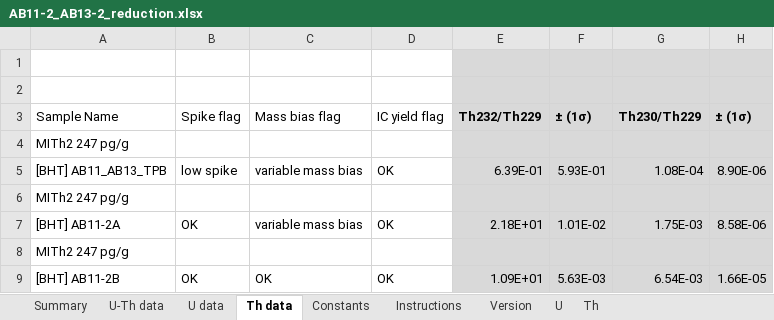
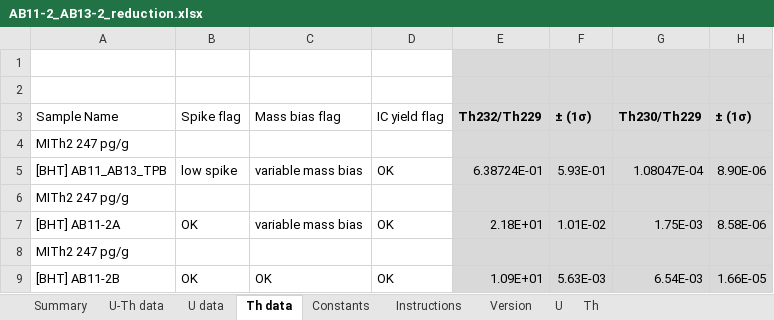
Before and after one commit to tiger-b/U_Th_dating, an Excel workbook: mad_test_3/AB11-2_AB13-2_reduction.xlsx, sheet Th data, drawn as a sheet; only a part is shown; values as stored, in another font and other column widths than the file's, no borders; conditional formats not drawn; the diff names each change by its address in the sheet, - before the commit and + after, or states it on an @@ line.

```diff
--- a/mad_test_3/AB11-2_AB13-2_reduction.xlsx (sheet Th data)
+++ b/mad_test_3/AB11-2_AB13-2_reduction.xlsx (sheet Th data)
-E5: 6.39E-01
+E5: 6.38724E-01
-G5: 1.08E-04
+G5: 1.08047E-04
```
Also changed, not shown: 14 other files.
